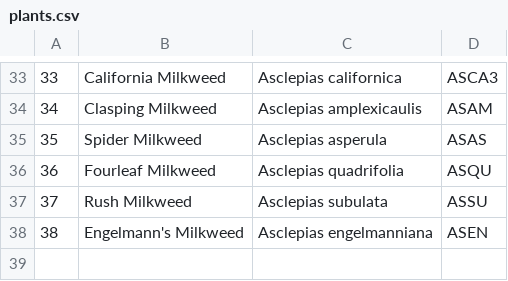
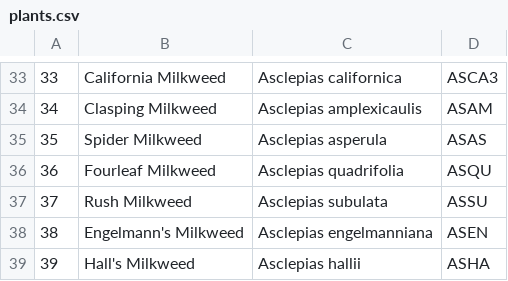
Before and after one commit to haileyxerces/MilkweedTables, a CSV file: plants.csv, drawn as a sheet; only a part is shown, gaps mark what is left out; the diff names each change by its address in the sheet, - before the commit and + after, or states it on an @@ line.

Commit message:
Asclepias Hallii

```diff
--- a/plants.csv
+++ b/plants.csv
+row 39: 39 | Hall's Milkweed | Asclepias hallii | ASHA
```
